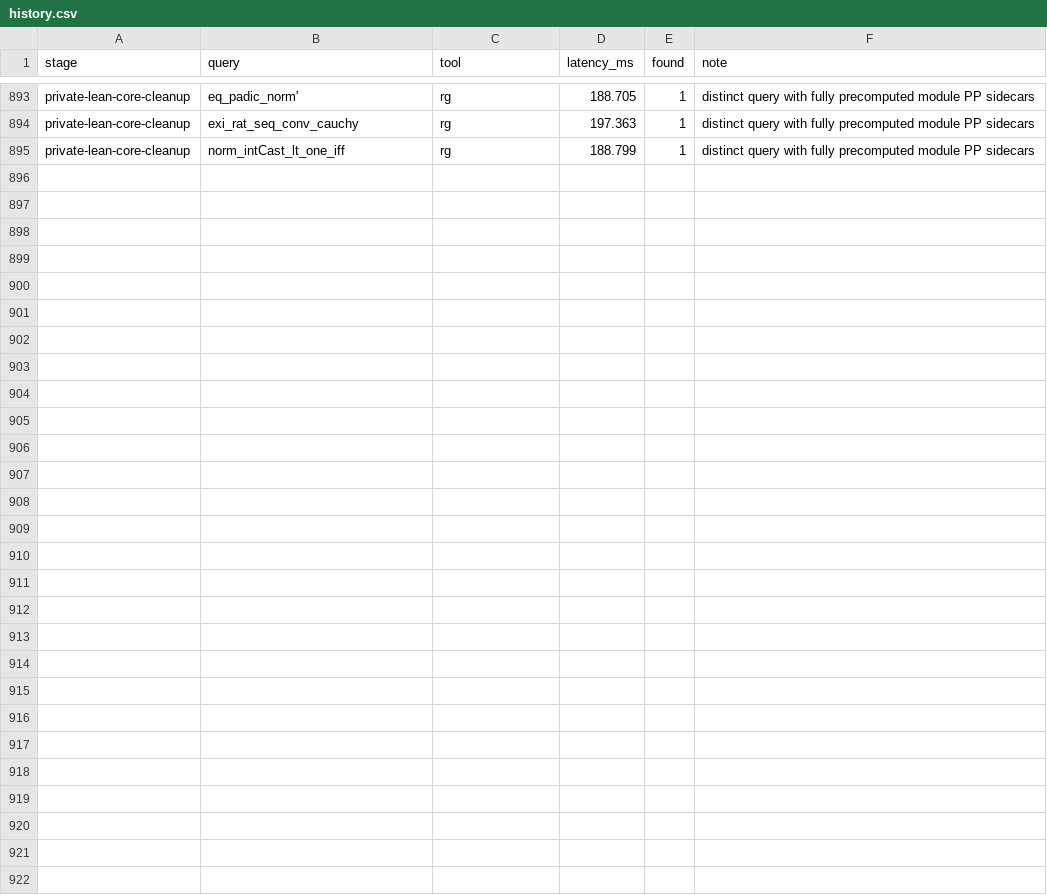
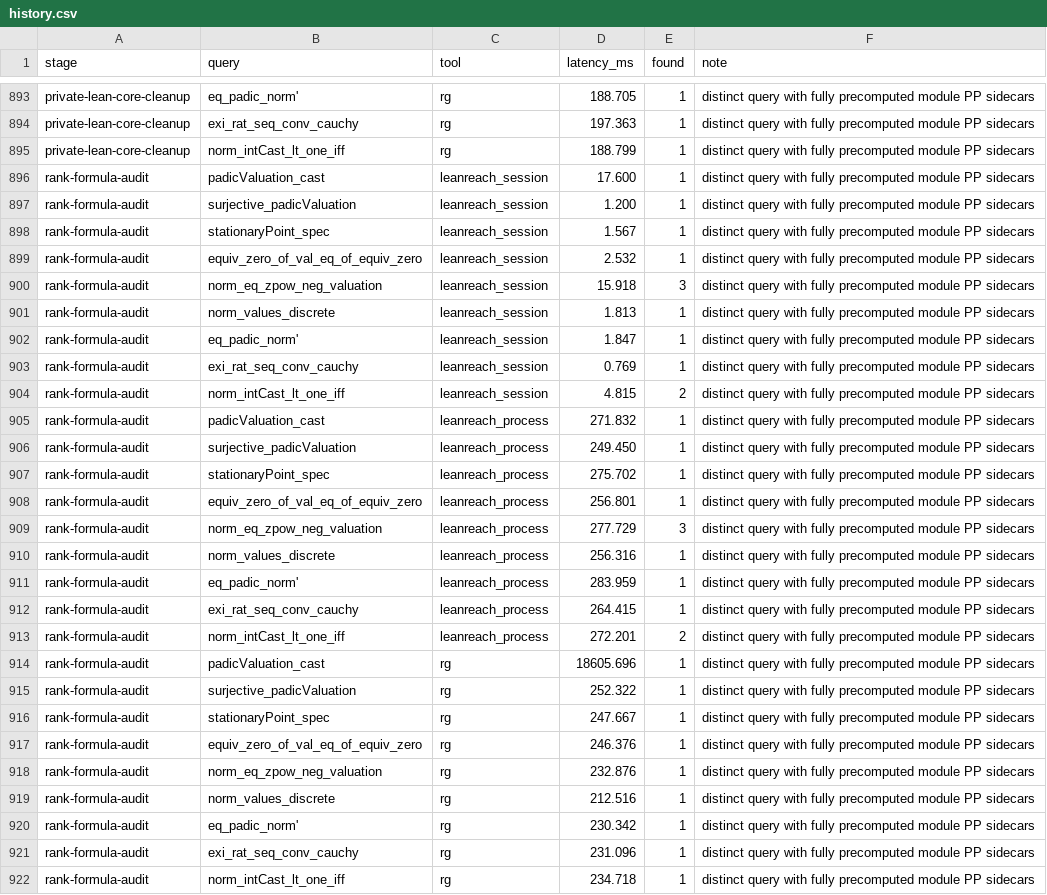
Before and after one commit to pelicanhere/LeanReach, a CSV file: Benchmarks/history.csv, drawn as a sheet; only a part is shown, gaps mark what is left out; the diff names each change by its address in the sheet, - before the commit and + after, or states it on an @@ line.

```diff
--- a/Benchmarks/history.csv
+++ b/Benchmarks/history.csv
+row 896: rank-formula-audit | padicValuation_cast | leanreach_session | 17.600 | 1 | distinct query with fully precomputed module PP sidecars
+row 897: rank-formula-audit | surjective_padicValuation | leanreach_session | 1.200 | 1 | distinct query with fully precomputed module PP sidecars
+row 898: rank-formula-audit | stationaryPoint_spec | leanreach_session | 1.567 | 1 | distinct query with fully precomputed module PP sidecars
+row 899: rank-formula-audit | equiv_zero_of_val_eq_of_equiv_zero | leanreach_session | 2.532 | 1 | distinct query with fully precomputed module PP sidecars
+row 900: rank-formula-audit | norm_eq_zpow_neg_valuation | leanreach_session | 15.918 | 3 | distinct query with fully precomputed module PP sidecars
+row 901: rank-formula-audit | norm_values_discrete | leanreach_session | 1.813 | 1 | distinct query with fully precomputed module PP sidecars
+row 902: rank-formula-audit | eq_padic_norm' | leanreach_session | 1.847 | 1 | distinct query with fully precomputed module PP sidecars
+row 903: rank-formula-audit | exi_rat_seq_conv_cauchy | leanreach_session | 0.769 | 1 | distinct query with fully precomputed module PP sidecars
+row 904: rank-formula-audit | norm_intCast_lt_one_iff | leanreach_session | 4.815 | 2 | distinct query with fully precomputed module PP sidecars
+row 905: rank-formula-audit | padicValuation_cast | leanreach_process | 271.832 | 1 | distinct query with fully precomputed module PP sidecars
+row 906: rank-formula-audit | surjective_padicValuation | leanreach_process | 249.450 | 1 | distinct query with fully precomputed module PP sidecars
+row 907: rank-formula-audit | stationaryPoint_spec | leanreach_process | 275.702 | 1 | distinct query with fully precomputed module PP sidecars
+row 908: rank-formula-audit | equiv_zero_of_val_eq_of_equiv_zero | leanreach_process | 256.801 | 1 | distinct query with fully precomputed module PP sidecars
+row 909: rank-formula-audit | norm_eq_zpow_neg_valuation | leanreach_process | 277.729 | 3 | distinct query with fully precomputed module PP sidecars
+row 910: rank-formula-audit | norm_values_discrete | leanreach_process | 256.316 | 1 | distinct query with fully precomputed module PP sidecars
+row 911: rank-formula-audit | eq_padic_norm' | leanreach_process | 283.959 | 1 | distinct query with fully precomputed module PP sidecars
+row 912: rank-formula-audit | exi_rat_seq_conv_cauchy | leanreach_process | 264.415 | 1 | distinct query with fully precomputed module PP sidecars
+row 913: rank-formula-audit | norm_intCast_lt_one_iff | leanreach_process | 272.201 | 2 | distinct query with fully precomputed module PP sidecars
+row 914: rank-formula-audit | padicValuation_cast | rg | 18605.696 | 1 | distinct query with fully precomputed module PP sidecars
+row 915: rank-formula-audit | surjective_padicValuation | rg | 252.322 | 1 | distinct query with fully precomputed module PP sidecars
+row 916: rank-formula-audit | stationaryPoint_spec | rg | 247.667 | 1 | distinct query with fully precomputed module PP sidecars
+row 917: rank-formula-audit | equiv_zero_of_val_eq_of_equiv_zero | rg | 246.376 | 1 | distinct query with fully precomputed module PP sidecars
+row 918: rank-formula-audit | norm_eq_zpow_neg_valuation | rg | 232.876 | 1 | distinct query with fully precomputed module PP sidecars
+row 919: rank-formula-audit | norm_values_discrete | rg | 212.516 | 1 | distinct query with fully precomputed module PP sidecars
+row 920: rank-formula-audit | eq_padic_norm' | rg | 230.342 | 1 | distinct query with fully precomputed module PP sidecars
+row 921: rank-formula-audit | exi_rat_seq_conv_cauchy | rg | 231.096 | 1 | distinct query with fully precomputed module PP sidecars
+row 922: rank-formula-audit | norm_intCast_lt_one_iff | rg | 234.718 | 1 | distinct query with fully precomputed module PP sidecars
```
Also changed, not shown: 3 other files.
